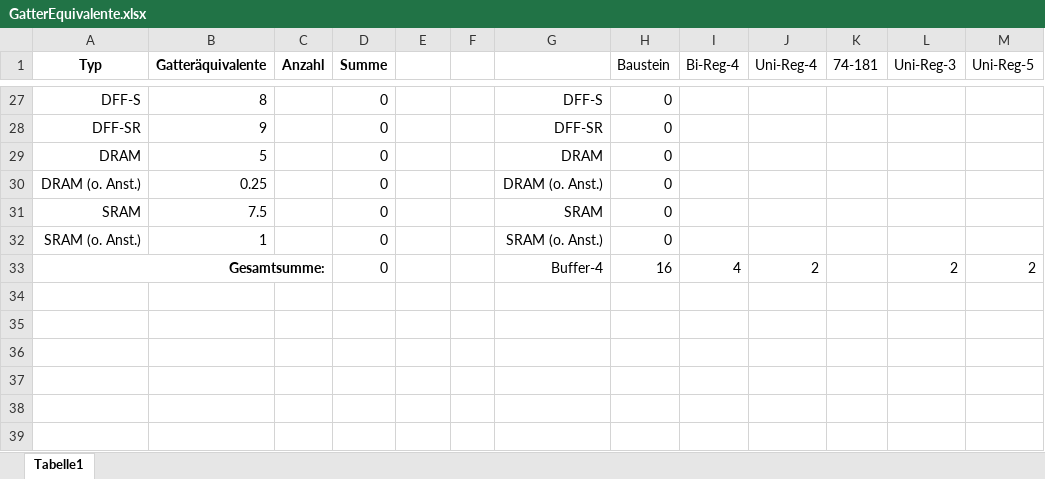
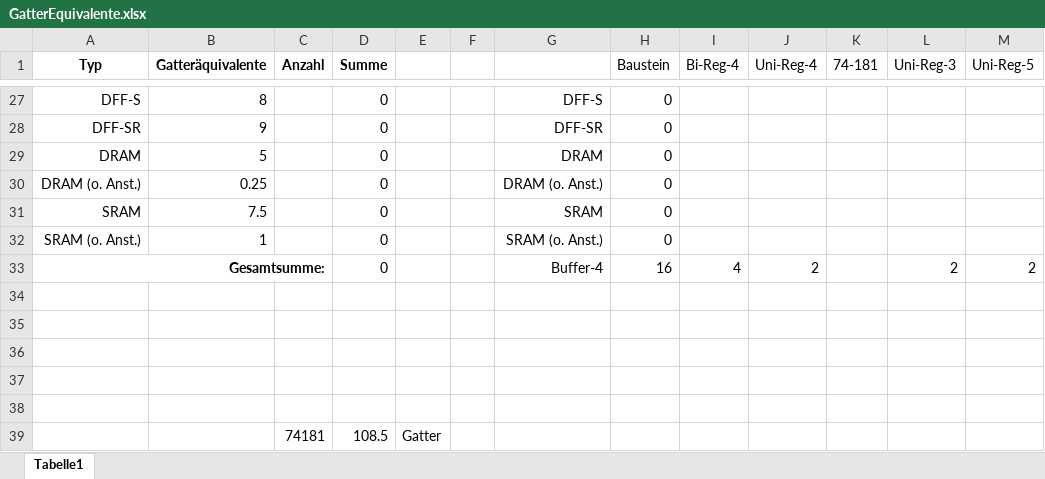
Before and after one commit to Geend/FHDWLogicWorksLib, an Excel workbook: alu-4/GatterEquivalente.xlsx, sheet Tabelle1, drawn as a sheet; only a part is shown, gaps mark what is left out; values as stored, in another font and other column widths than the file's, no borders; the diff names each change by its address in the sheet, - before the commit and + after, or states it on an @@ line.

Commit message:
74_181 gatecount

```diff
--- a/alu-4/GatterEquivalente.xlsx (sheet Tabelle1)
+++ b/alu-4/GatterEquivalente.xlsx (sheet Tabelle1)
+row 34: (empty)
+row 35: (empty)
+row 36: (empty)
+row 37: (empty)
+row 38: (empty)
+row 39:  |  | 74181 | 108.5 | Gatter
```
